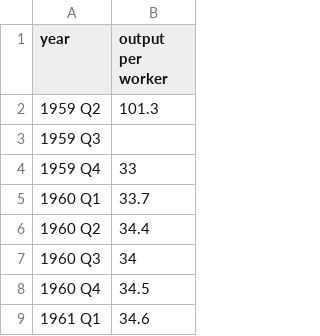
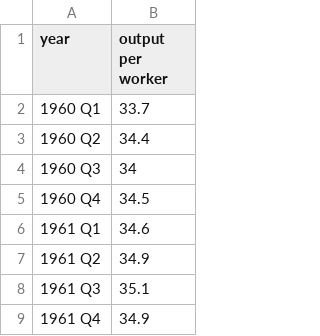
Before and after one commit to shepherdwill/shepherdwill.github.io, a CSV file: labour_productivity.csv, drawn as a sheet; only a part is shown; the shorter side is filled out with more unchanged rows.

Commit message:
Add files via upload

```diff
--- a/labour_productivity.csv
+++ b/labour_productivity.csv
@@ -1,5 +1,2 @@
 year,output per worker,,
-1959 Q2,101.3,,
-1959 Q3,,,
-1959 Q4,33,,
 1960 Q1,33.7,,
```
